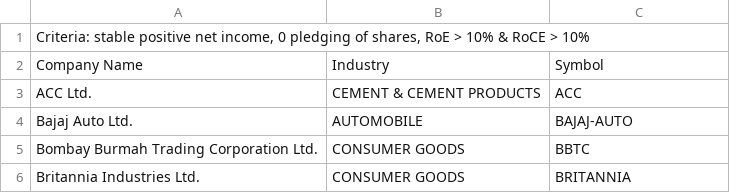
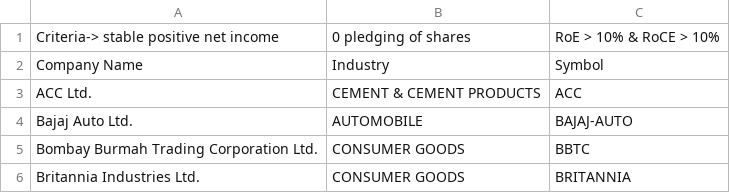
Before and after one commit to LazyHippogriff/finance-related, a CSV file: ind_nifty200list.csv, drawn as a sheet; only a part is shown; removed rows and columns are numbered as before the commit, all else as after; the diff names each change by its address in the sheet, - before the commit and + after, or states it on an @@ line.

Commit message:
Update ind_nifty200list.csv

```diff
--- a/ind_nifty200list.csv
+++ b/ind_nifty200list.csv
-row 1: Criteria: stable positive net income, 0 pledging of shares, RoE > 10% & RoCE > 10%
+row 1: Criteria-> stable positive net income | 0 pledging of shares | RoE > 10% & RoCE > 10%
```
